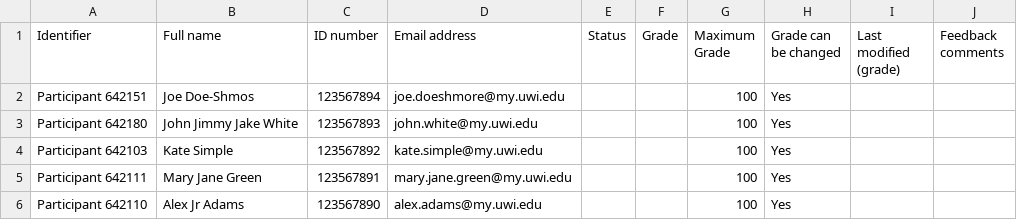
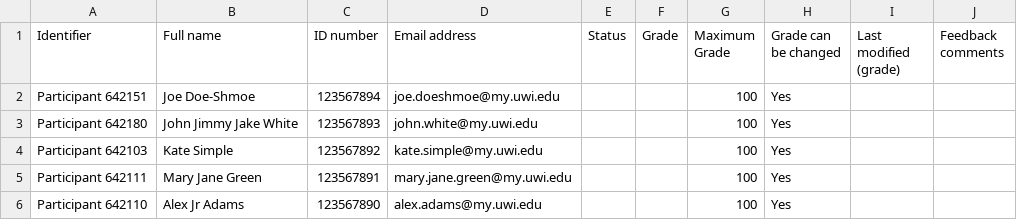
Before and after one commit to firepenguindisopanda/FileFixer, a CSV file: SampleData.csv, drawn as a sheet.

Commit message:
Add files via upload

```diff
--- a/SampleData.csv
+++ b/SampleData.csv
@@ -1,3 +1,3 @@
 Identifier,Full name,ID number,Email address,Status,Grade,Maximum Grade,Grade can be changed,Last modified (grade),Feedback comments
-Participant 642151,Joe Doe-Shmos,123567894,joe.doeshmore@my.uwi.edu,,,100,Yes,,
+Participant 642151,Joe Doe-Shmoe,123567894,joe.doeshmoe@my.uwi.edu,,,100,Yes,,
 Participant 642180,John Jimmy Jake White,123567893,john.white@my.uwi.edu,,,100,Yes,,
```
